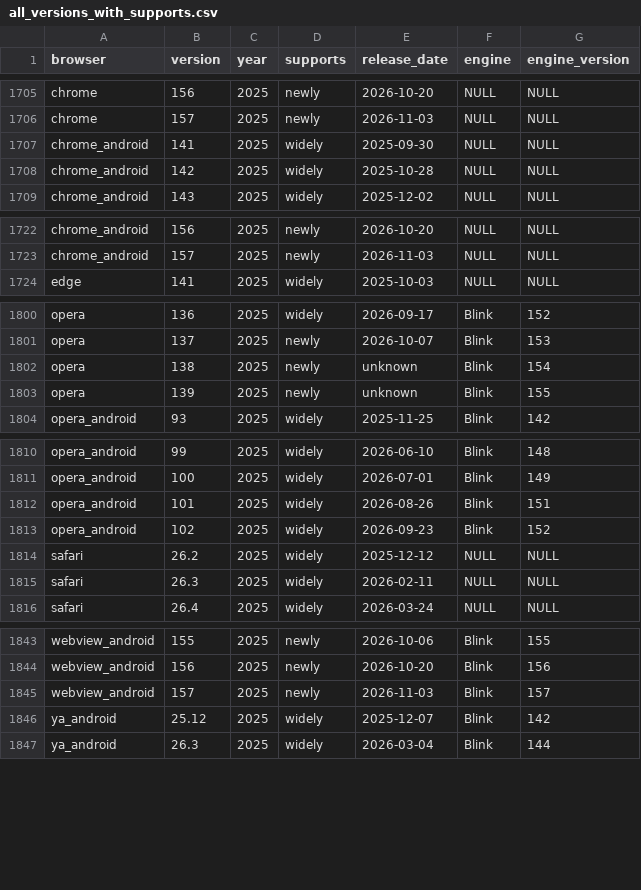
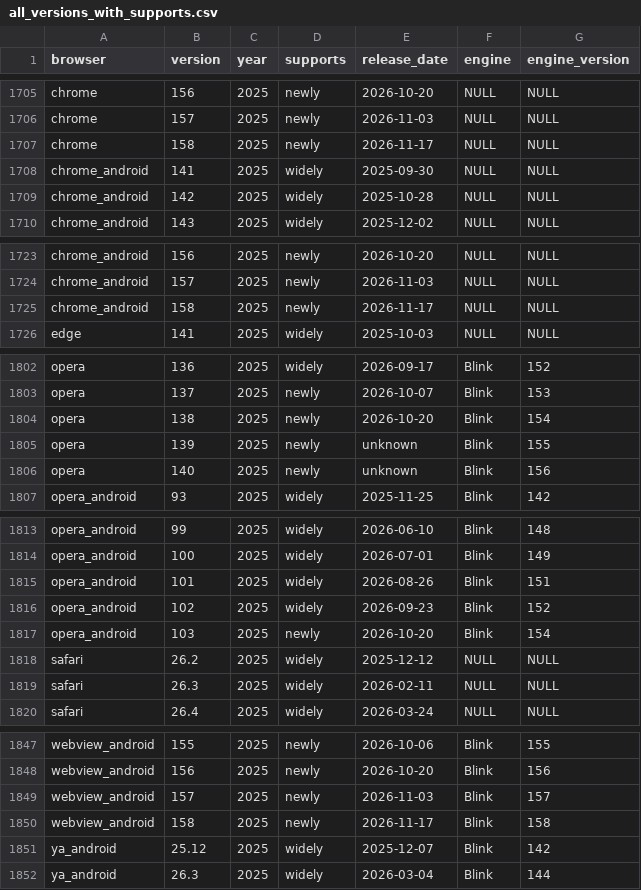
Before and after one commit to web-platform-dx/baseline-browser-mapping, a CSV file: static/with_downstream/all_versions_with_supports.csv, drawn as a sheet; only a part is shown, gaps mark what is left out.

```diff
--- a/static/with_downstream/all_versions_with_supports.csv
+++ b/static/with_downstream/all_versions_with_supports.csv
@@ -1706,2 +1706,3 @@
 "chrome","157","2025","newly","2026-11-03","NULL","NULL"
+"chrome","158","2025","newly","2026-11-17","NULL","NULL"
 "chrome_android","141","2025","widely","2025-09-30","NULL","NULL"
@@ -1723,2 +1724,3 @@
 "chrome_android","157","2025","newly","2026-11-03","NULL","NULL"
+"chrome_android","158","2025","newly","2026-11-17","NULL","NULL"
 "edge","141","2025","widely","2025-10-03","NULL","NULL"
@@ -1801,4 +1803,5 @@
 "opera","137","2025","newly","2026-10-07","Blink","153"
-"opera","138","2025","newly","unknown","Blink","154"
+"opera","138","2025","newly","2026-10-20","Blink","154"
 "opera","139","2025","newly","unknown","Blink","155"
+"opera","140","2025","newly","unknown","Blink","156"
 "opera_android","93","2025","widely","2025-11-25","Blink","142"
@@ -1813,2 +1816,3 @@
 "opera_android","102","2025","widely","2026-09-23","Blink","152"
+"opera_android","103","2025","newly","2026-10-20","Blink","154"
 "safari","26.2","2025","widely","2025-12-12","NULL","NULL"
@@ -1845,2 +1849,3 @@
 "webview_android","157","2025","newly","2026-11-03","Blink","157"
+"webview_android","158","2025","newly","2026-11-17","Blink","158"
 "ya_android","25.12","2025","widely","2025-12-07","Blink","142"
```
Also changed, not shown: static/all_versions.csv, static/all_versions_with_supports.csv, 9 other files.
